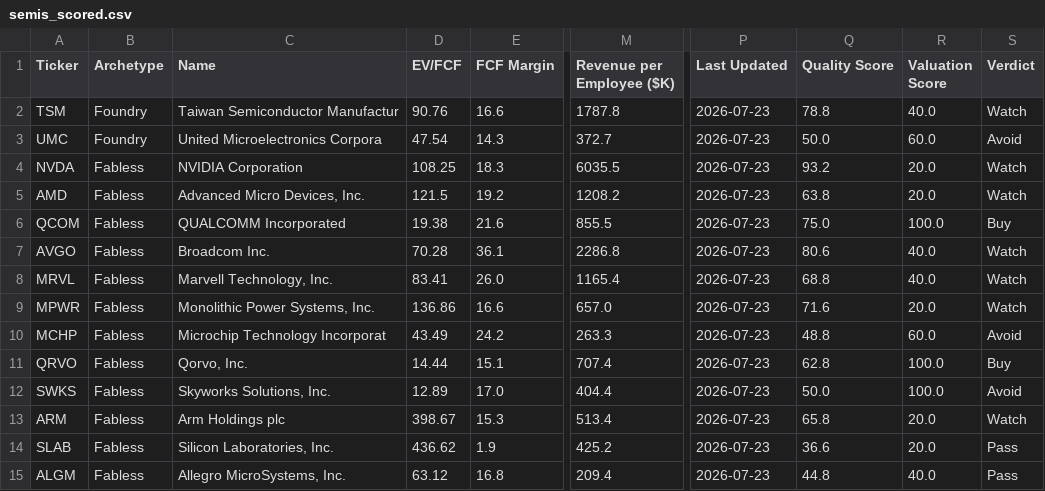
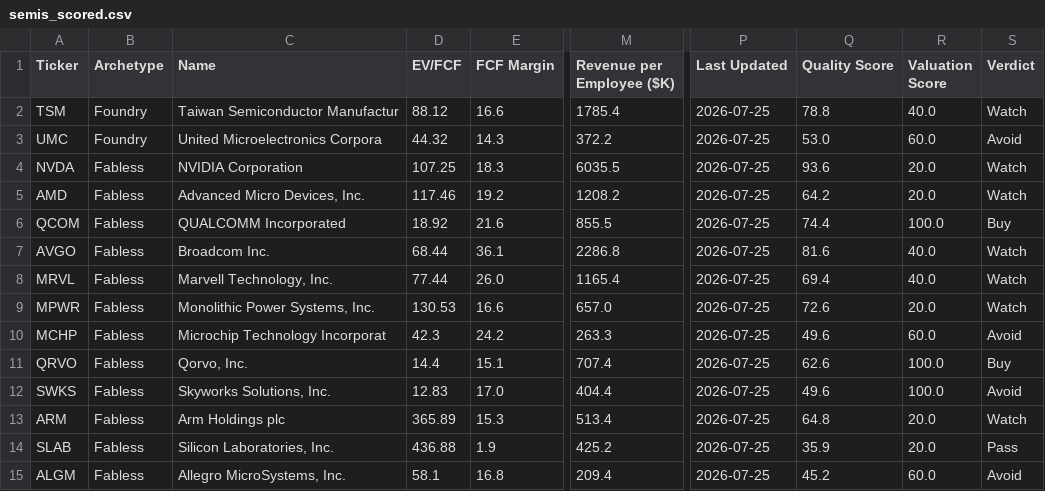
Before and after one commit to NersesArslan/Stockify, a CSV file: data/semis_scored.csv, drawn as a sheet; only a part is shown, gaps mark what is left out; the diff covers the shown part only; the diff names each change by its address in the sheet, - before the commit and + after, or states it on an @@ line.

```diff
--- a/data/semis_scored.csv
+++ b/data/semis_scored.csv
-D2 (EV/FCF): 90.76
+D2 (EV/FCF): 88.12
-M2 (Revenue per Employee ($K)): 1787.8
+M2 (Revenue per Employee ($K)): 1785.4
-P2:P15 (Last Updated): 2026-07-23
+P2:P15 (Last Updated): 2026-07-25
-D3 (EV/FCF): 47.54
+D3 (EV/FCF): 44.32
-M3 (Revenue per Employee ($K)): 372.7
+M3 (Revenue per Employee ($K)): 372.2
-Q3 (Quality Score): 50.0
+Q3 (Quality Score): 53.0
-D4 (EV/FCF): 108.25
+D4 (EV/FCF): 107.25
-Q4 (Quality Score): 93.2
+Q4 (Quality Score): 93.6
-D5 (EV/FCF): 121.5
+D5 (EV/FCF): 117.46
-Q5 (Quality Score): 63.8
+Q5 (Quality Score): 64.2
-D6 (EV/FCF): 19.38
+D6 (EV/FCF): 18.92
-Q6 (Quality Score): 75.0
+Q6 (Quality Score): 74.4
-D7 (EV/FCF): 70.28
+D7 (EV/FCF): 68.44
-Q7 (Quality Score): 80.6
+Q7 (Quality Score): 81.6
-D8 (EV/FCF): 83.41
+D8 (EV/FCF): 77.44
-Q8 (Quality Score): 68.8
+Q8 (Quality Score): 69.4
-D9 (EV/FCF): 136.86
+D9 (EV/FCF): 130.53
-Q9 (Quality Score): 71.6
+Q9 (Quality Score): 72.6
-D10 (EV/FCF): 43.49
+D10 (EV/FCF): 42.3
-Q10 (Quality Score): 48.8
+Q10 (Quality Score): 49.6
-D11 (EV/FCF): 14.44
+D11 (EV/FCF): 14.4
-Q11 (Quality Score): 62.8
+Q11 (Quality Score): 62.6
-D12 (EV/FCF): 12.89
+D12 (EV/FCF): 12.83
-Q12 (Quality Score): 50.0
+Q12 (Quality Score): 49.6
-D13 (EV/FCF): 398.67
+D13 (EV/FCF): 365.89
-Q13 (Quality Score): 65.8
+Q13 (Quality Score): 64.8
-D14 (EV/FCF): 436.62
+D14 (EV/FCF): 436.88
-Q14 (Quality Score): 36.6
+Q14 (Quality Score): 35.9
-D15 (EV/FCF): 63.12
+D15 (EV/FCF): 58.1
-Q15 (Quality Score): 44.8
+Q15 (Quality Score): 45.2
-R15 (Valuation Score): 40.0
+R15 (Valuation Score): 60.0
-S15 (Verdict): Pass
+S15 (Verdict): Avoid
```
Also changed, not shown: 132 edited cells elsewhere in this file, 1 other file.
